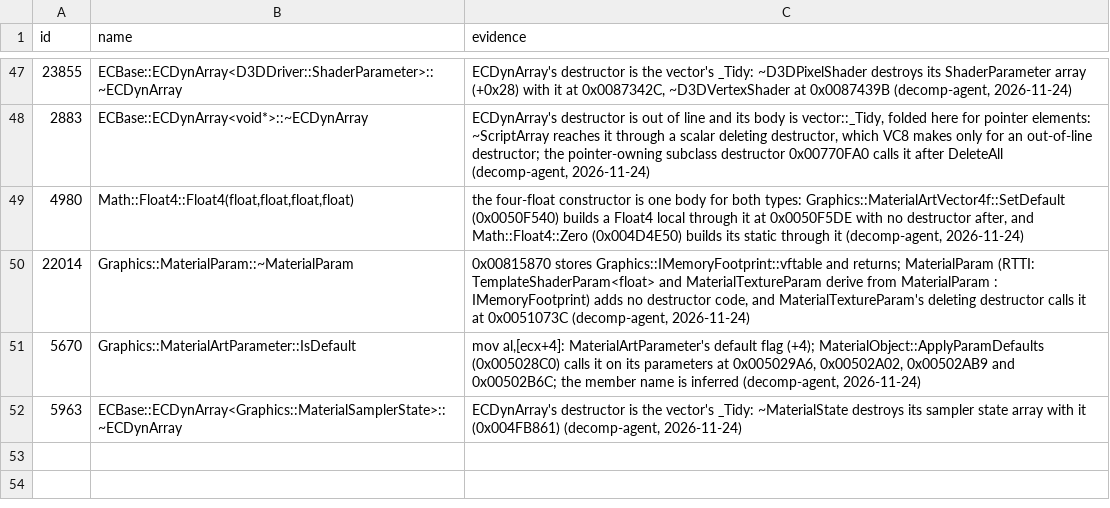
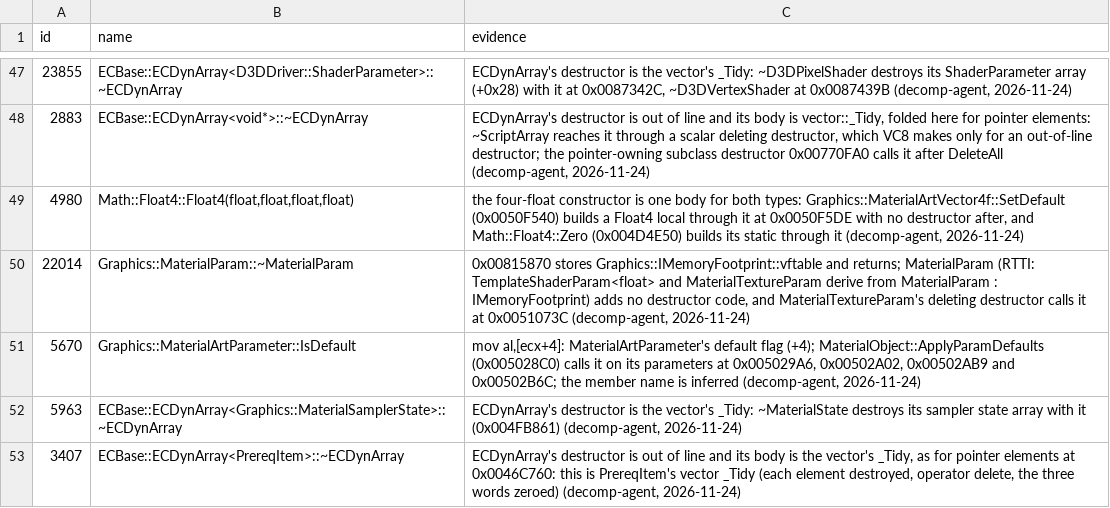
Before and after one commit to Whocares66-Dev/DAOAddressLibrary, a CSV file: data/folds.csv, drawn as a sheet; only a part is shown, gaps mark what is left out.

```diff
--- a/data/folds.csv
+++ b/data/folds.csv
@@ -52 +52,2 @@ id,name,evidence
 5963,ECBase::ECDynArray<Graphics::MaterialSamplerState>::~ECDynArray,"ECDynArray's destructor is the vector's _Tidy: ~MaterialState destroys its sampler state array with it (0x004FB861) (decomp-agent, 2026-11-24)"
+3407,ECBase::ECDynArray<PrereqItem>::~ECDynArray,"ECDynArray's destructor is out of line and its body is the vector's _Tidy, as for pointer elements at 0x0046C760: this is PrereqItem's vector _Tidy (each element destroyed, operator delete, the three words zeroed) (decomp-agent, 2026-11-24)"
```
Also changed, not shown: 2 other files.
